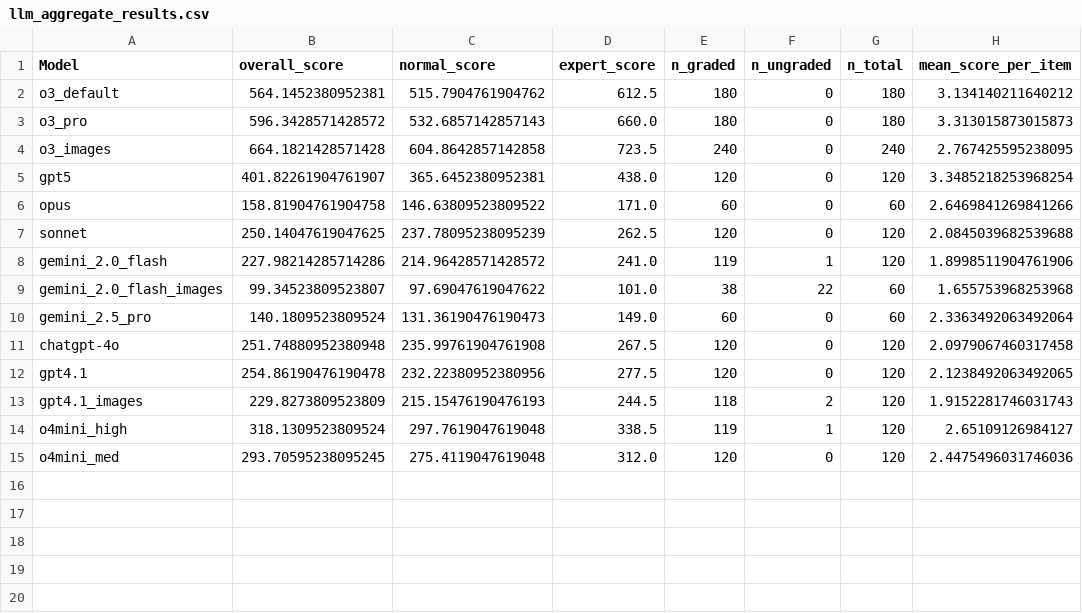
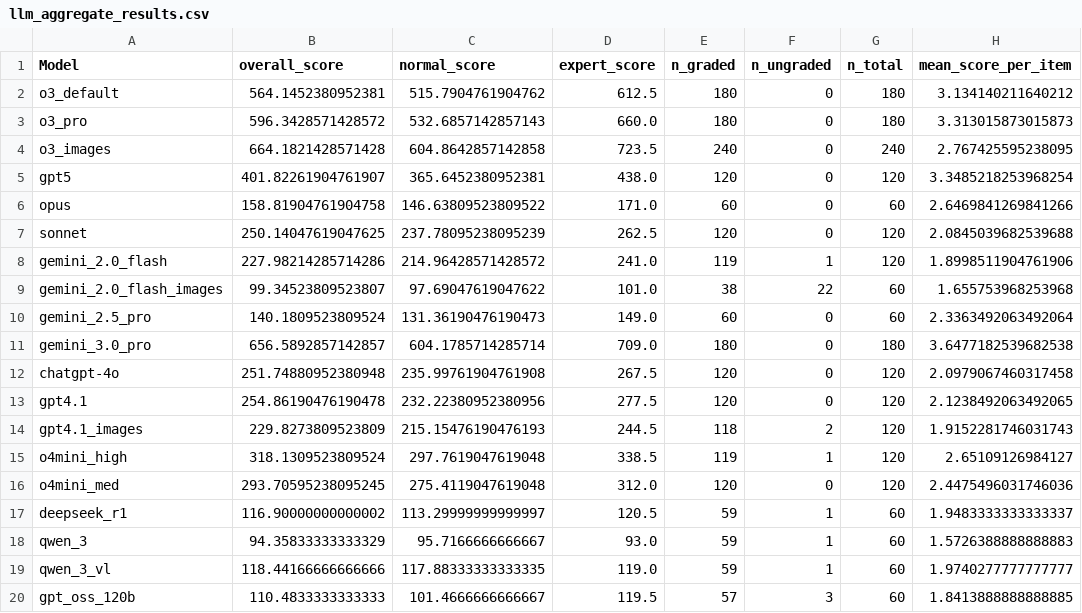
Before and after one commit to morgannmccarty/phantasia_data_analysis, a CSV file: output_csvs/llm_aggregate_results.csv, drawn as a sheet; the diff names each change by its address in the sheet, - before the commit and + after, or states it on an @@ line.

```diff
--- a/output_csvs/llm_aggregate_results.csv
+++ b/output_csvs/llm_aggregate_results.csv
+row 11: gemini_3.0_pro | 656.5892857142857 | 604.1785714285714 | 709.0 | 180 | 0 | 180 | 3.6477182539682538
+row 17: deepseek_r1 | 116.90000000000002 | 113.29999999999997 | 120.5 | 59 | 1 | 60 | 1.9483333333333337
+row 18: qwen_3 | 94.35833333333329 | 95.7166666666667 | 93.0 | 59 | 1 | 60 | 1.5726388888888883
+row 19: qwen_3_vl | 118.44166666666666 | 117.88333333333335 | 119.0 | 59 | 1 | 60 | 1.9740277777777777
+row 20: gpt_oss_120b | 110.4833333333333 | 101.4666666666667 | 119.5 | 57 | 3 | 60 | 1.8413888888888885
```
Also changed, not shown: input_csvs/llm_phantasia_data.csv, output_csvs/llm_graded_results.csv, 43 other files.
